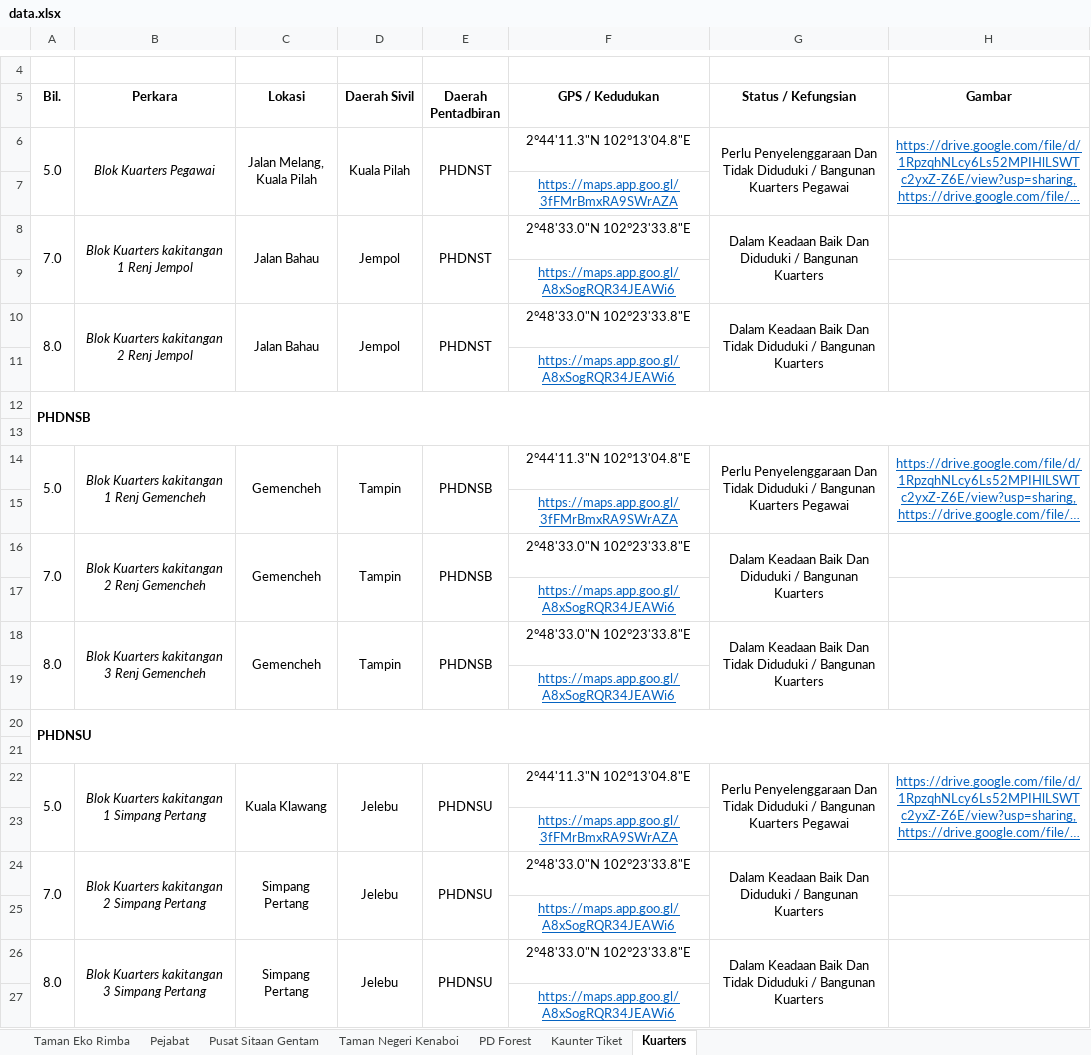
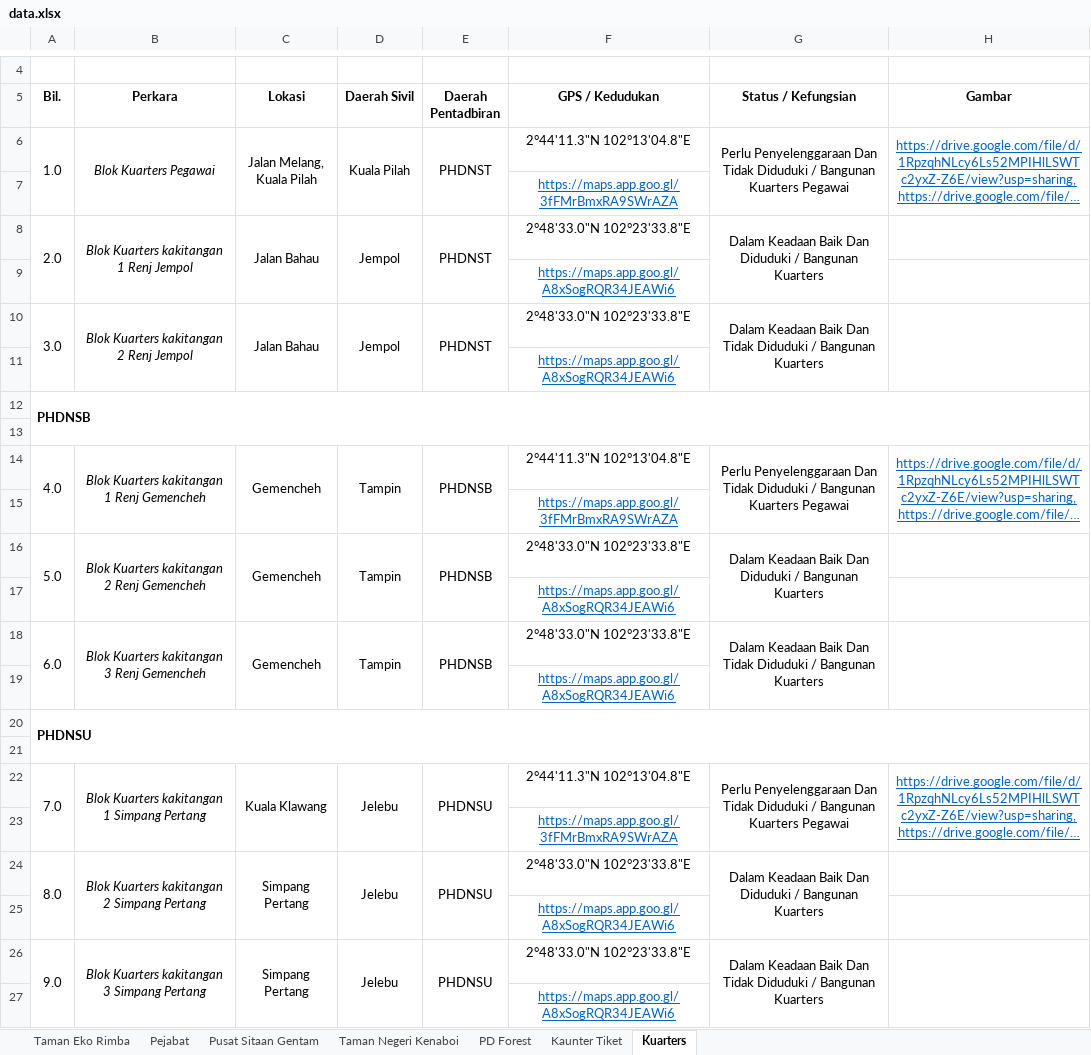
Before and after one commit to mohamadizwan-wq/Data-Aset-Bangunan-Jabatan-Perhutanan, an Excel workbook: data.xlsx, sheet Kuarters, drawn as a sheet; only a part is shown, gaps mark what is left out; long unchanged cells end in …; values as stored, in another font and other column widths than the file's, no borders; the diff names each change by its address in the sheet, - before the commit and + after, or states it on an @@ line.

```diff
--- a/data.xlsx (sheet Kuarters)
+++ b/data.xlsx (sheet Kuarters)
-A6 (Bil.): 5.0
+A6 (Bil.): 1.0
-A8 (Bil.): 7.0
+A8 (Bil.): 2.0
-A10 (Bil.): 8.0
+A10 (Bil.): 3.0
-A14 (Bil.): 5.0
+A14 (Bil.): 4.0
-A16 (Bil.): 7.0
+A16 (Bil.): 5.0
-A18 (Bil.): 8.0
+A18 (Bil.): 6.0
-A22 (Bil.): 5.0
+A22 (Bil.): 7.0
-A24 (Bil.): 7.0
+A24 (Bil.): 8.0
-A26 (Bil.): 8.0
+A26 (Bil.): 9.0
```
Also changed, not shown: sheet Kaunter Tiket, sheet Taman Eko Rimba.
